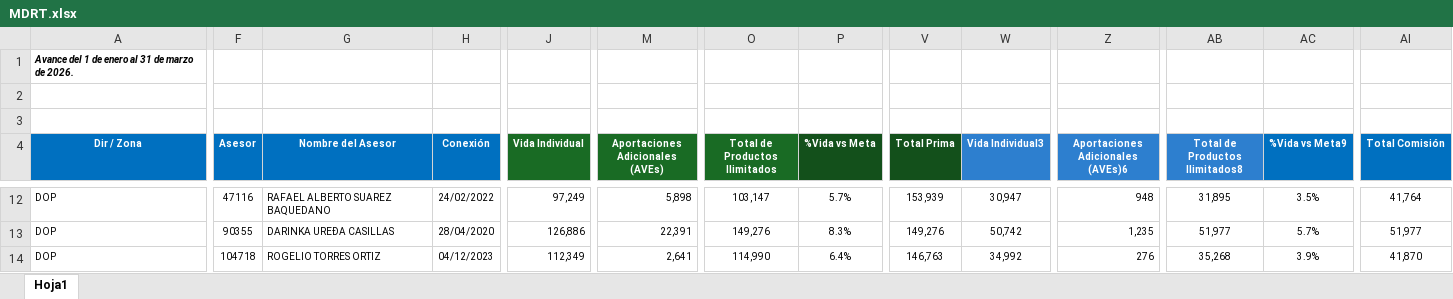
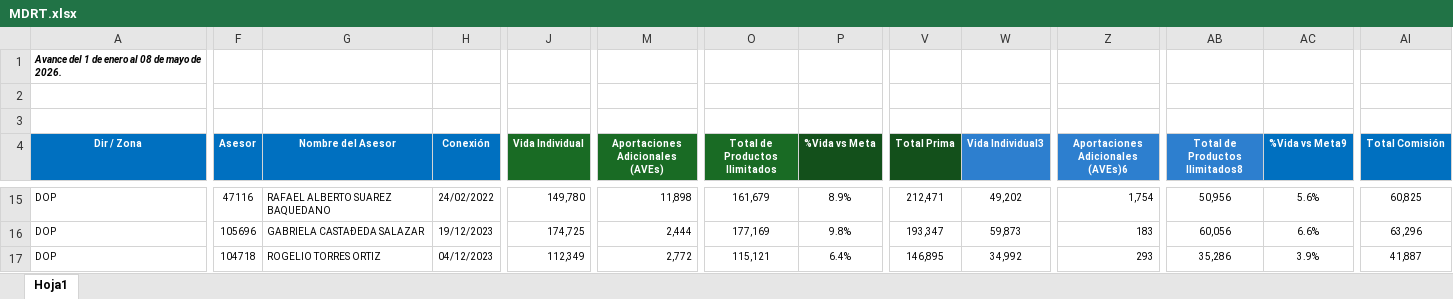
Before and after one commit to davalosdiego833/paneldecampanas, an Excel workbook: mdrt/MDRT.xlsx, sheet Hoja1, drawn as a sheet; only a part is shown, gaps mark what is left out; values as stored, in another font and other column widths than the file's, no borders; conditional formats and table styles not drawn; addresses are those after the commit; the diff covers the shown part only; the diff names each change by its address in the sheet, - before the commit and + after, or states it on an @@ line.

```diff
--- a/mdrt/MDRT.xlsx (sheet Hoja1)
+++ b/mdrt/MDRT.xlsx (sheet Hoja1)
-A1 (Dir / Zona): Avance del 1 de enero al 31 de marzo de 2026.
+A1 (Dir / Zona): Avance del 1 de enero al 08 de mayo de 2026.
-J15 (Vida Individual): 97,249
+J15 (Vida Individual): 149,780
-M15 (Aportaciones Adicionales (AVEs)): 5,898
+M15 (Aportaciones Adicionales (AVEs)): 11,898
-O15 (Total de Productos Ilimitados): 103,147
+O15 (Total de Productos Ilimitados): 161,679
-P15 (%Vida vs Meta): 5.7%
+P15 (%Vida vs Meta): 8.9%
-V15 (Total Prima): 153,939
+V15 (Total Prima): 212,471
-W15 (Vida Individual3): 30,947
+W15 (Vida Individual3): 49,202
-Z15 (Aportaciones Adicionales (AVEs)6): 948
+Z15 (Aportaciones Adicionales (AVEs)6): 1,754
-AB15 (Total de Productos Ilimitados8): 31,895
+AB15 (Total de Productos Ilimitados8): 50,956
-AC15 (%Vida vs Meta9): 3.5%
+AC15 (%Vida vs Meta9): 5.6%
-AI15 (Total Comisión): 41,764
+AI15 (Total Comisión): 60,825
-F16 (Asesor): 90355
+F16 (Asesor): 105696
-G16 (Nombre del Asesor): DARINKA UREÐA CASILLAS
+G16 (Nombre del Asesor): GABRIELA CASTAÐEDA SALAZAR
-H16 (Conexión): 28/04/2020
+H16 (Conexión): 19/12/2023
-J16 (Vida Individual): 126,886
+J16 (Vida Individual): 174,725
-M16 (Aportaciones Adicionales (AVEs)): 22,391
+M16 (Aportaciones Adicionales (AVEs)): 2,444
-O16 (Total de Productos Ilimitados): 149,276
+O16 (Total de Productos Ilimitados): 177,169
-P16 (%Vida vs Meta): 8.3%
+P16 (%Vida vs Meta): 9.8%
-V16 (Total Prima): 149,276
+V16 (Total Prima): 193,347
-W16 (Vida Individual3): 50,742
+W16 (Vida Individual3): 59,873
-Z16 (Aportaciones Adicionales (AVEs)6): 1,235
+Z16 (Aportaciones Adicionales (AVEs)6): 183
-AB16 (Total de Productos Ilimitados8): 51,977
+AB16 (Total de Productos Ilimitados8): 60,056
-AC16 (%Vida vs Meta9): 5.7%
+AC16 (%Vida vs Meta9): 6.6%
-AI16 (Total Comisión): 51,977
+AI16 (Total Comisión): 63,296
-M17 (Aportaciones Adicionales (AVEs)): 2,641
+M17 (Aportaciones Adicionales (AVEs)): 2,772
-O17 (Total de Productos Ilimitados): 114,990
+O17 (Total de Productos Ilimitados): 115,121
-V17 (Total Prima): 146,763
+V17 (Total Prima): 146,895
-Z17 (Aportaciones Adicionales (AVEs)6): 276
+Z17 (Aportaciones Adicionales (AVEs)6): 293
-AB17 (Total de Productos Ilimitados8): 35,268
+AB17 (Total de Productos Ilimitados8): 35,286
-AI17 (Total Comisión): 41,870
+AI17 (Total Comisión): 41,887
```
Also changed, not shown: 8 added rows, 11 removed rows and 271 edited cells elsewhere in this sheet, 4 other files.
